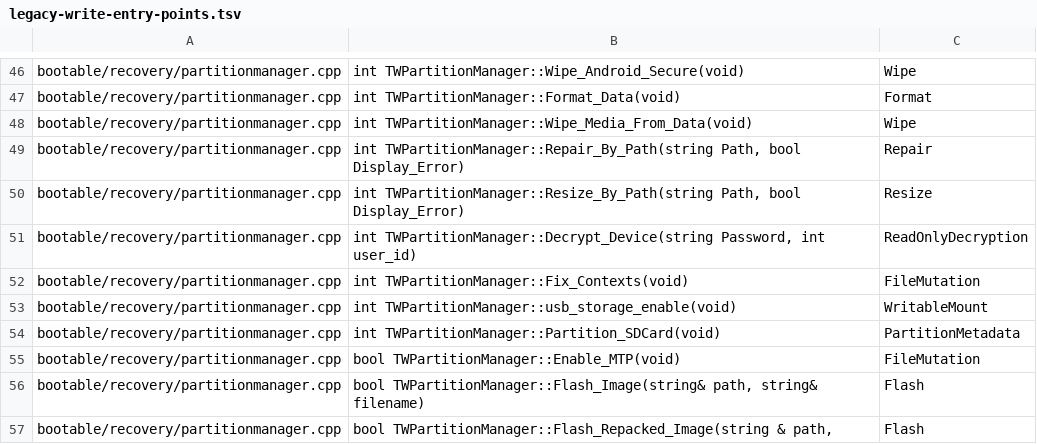
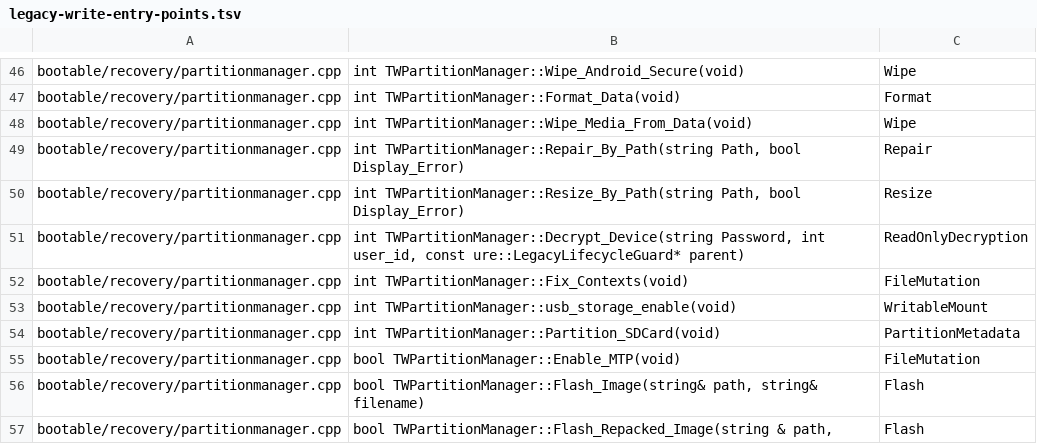
Before and after one commit to MCC45TR/orangefox_device_xiaomi_uke, a TSV file: configs/ure/legacy-write-entry-points.tsv, drawn as a sheet; only a part is shown, gaps mark what is left out.

Commit message:
Verify existing file policies and preserve decryption lifecycle ownership

```diff
--- a/configs/ure/legacy-write-entry-points.tsv
+++ b/configs/ure/legacy-write-entry-points.tsv
@@ -50,3 +50,3 @@ bootable/recovery/partitionmanager.cpp	int TWPartitionManager::Repair_By_Path(st
 bootable/recovery/partitionmanager.cpp	int TWPartitionManager::Resize_By_Path(string Path, bool Display_Error)	Resize
-bootable/recovery/partitionmanager.cpp	int TWPartitionManager::Decrypt_Device(string Password, int user_id)	ReadOnlyDecryption
+bootable/recovery/partitionmanager.cpp	int TWPartitionManager::Decrypt_Device(string Password, int user_id, const ure::LegacyLifecycleGuard* parent)	ReadOnlyDecryption
 bootable/recovery/partitionmanager.cpp	int TWPartitionManager::Fix_Contexts(void)	FileMutation
```
Also changed, not shown: 8 other files.
